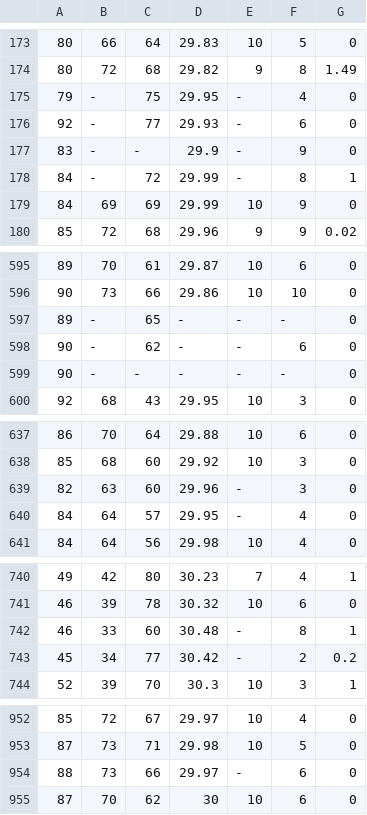
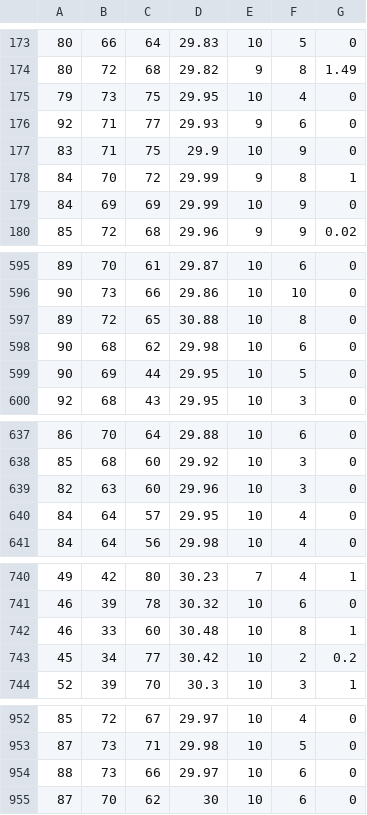
Before and after one commit to CodyJD/Datamining, a CSV file: weatherData.csv, drawn as a sheet; only a part is shown, gaps mark what is left out.

Commit message:
fully edited dataset and working final project

```diff
--- a/weatherData.csv
+++ b/weatherData.csv
@@ -174,6 +174,6 @@
 80,72,68,29.82,9,8,1.49
-79,-,75,29.95,-,4,0
-92,-,77,29.93,-,6,0
-83,-,-,29.9,-,9,0
-84,-,72,29.99,-,8,1
+79,73,75,29.95,10,4,0
+92,71,77,29.93,9,6,0
+83,71,75,29.9,10,9,0
+84,70,72,29.99,9,8,1
 84,69,69,29.99,10,9,0
@@ -596,5 +596,5 @@
 90,73,66,29.86,10,10,0
-89,-,65,-,-,-,0
-90,-,62,-,-,6,0
-90,-,-,-,-,-,0
+89,72,65,30.88,10,8,0
+90,68,62,29.98,10,6,0
+90,69,44,29.95,10,5,0
 92,68,43,29.95,10,3,0
@@ -638,4 +638,4 @@
 85,68,60,29.92,10,3,0
-82,63,60,29.96,-,3,0
-84,64,57,29.95,-,4,0
+82,63,60,29.96,10,3,0
+84,64,57,29.95,10,4,0
 84,64,56,29.98,10,4,0
@@ -741,4 +741,4 @@
 46,39,78,30.32,10,6,0
-46,33,60,30.48,-,8,1
-45,34,77,30.42,-,2,0.2
+46,33,60,30.48,10,8,1
+45,34,77,30.42,10,2,0.2
 52,39,70,30.3,10,3,1
@@ -953,3 +953,3 @@
 87,73,71,29.98,10,5,0
-88,73,66,29.97,-,6,0
+88,73,66,29.97,10,6,0
 87,70,62,30,10,6,0
```
Also changed, not shown: 1 other file.
